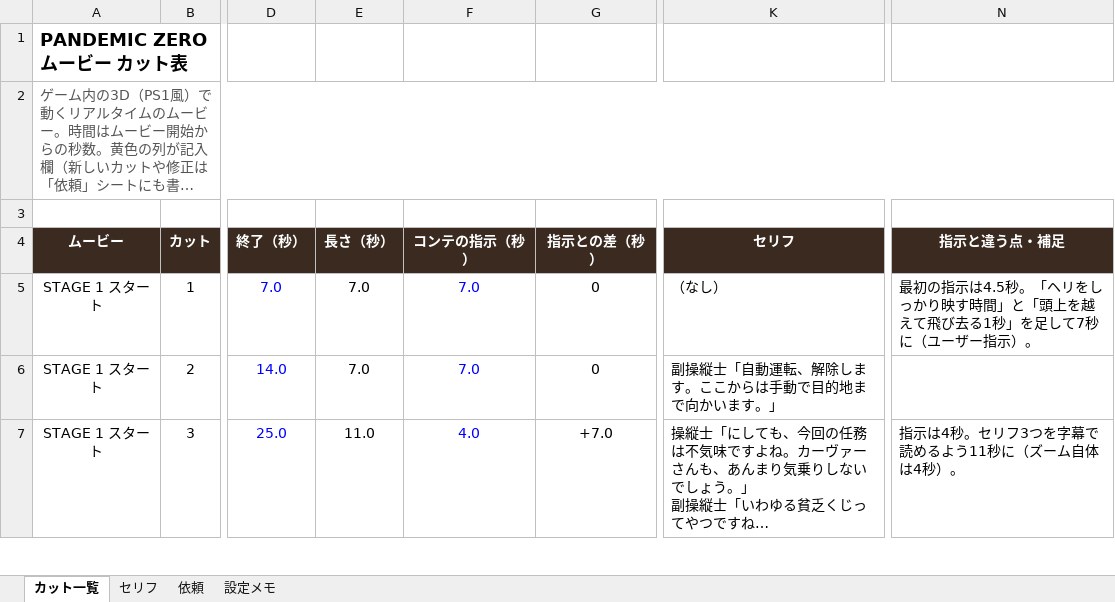
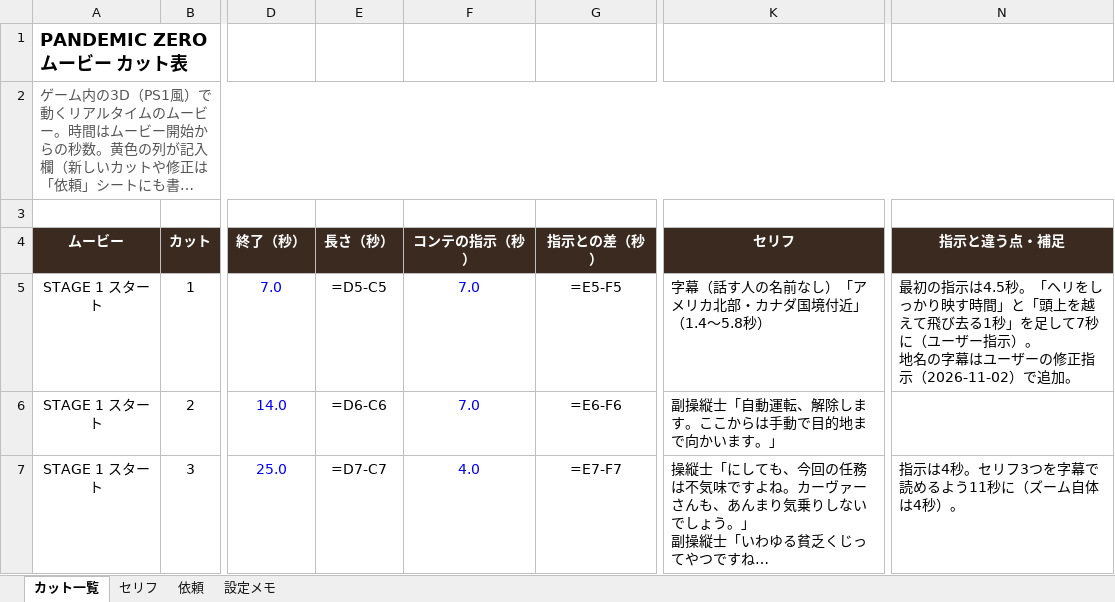
Before and after one commit to ryodai426/Crimsonhollow-, an Excel workbook: docs/ムービー_カット表.xlsx, sheet カット一覧, drawn as a sheet; only a part is shown, gaps mark what is left out; long unchanged cells end in …; values as stored, in another font and other column widths than the file's, no borders; formulas without a stored value are shown as written; ↵ is a line break in a cell; the diff covers the shown part only; the diff names each change by its address in the sheet, - before the commit and + after, or states it on an @@ line.

```diff
--- a/docs/ムービー_カット表.xlsx (sheet カット一覧)
+++ b/docs/ムービー_カット表.xlsx (sheet カット一覧)
-E5 (長さ（秒）): 7.0
+E5 (長さ（秒）): =D5-C5
-G5 (指示との差（秒）): 0
+G5 (指示との差（秒）): =E5-F5
-K5 (セリフ): （なし）
+K5 (セリフ): 字幕（話す人の名前なし）「アメリカ北部・カナダ国境付近」（1.4〜5.8秒）
-N5 (指示と違う点・補足): …指示）。
+N5 (指示と違う点・補足): …指示）。 ↵ 地名の字幕はユーザーの修正指示（2026-11-02）で追加。
-E6 (長さ（秒）): 7.0
+E6 (長さ（秒）): =D6-C6
-G6 (指示との差（秒）): 0
+G6 (指示との差（秒）): =E6-F6
-E7 (長さ（秒）): 11.0
+E7 (長さ（秒）): =D7-C7
-G7 (指示との差（秒）): +7.0
+G7 (指示との差（秒）): =E7-F7
```
Also changed, not shown: 3 added rows, 1 removed row and 10 edited cells elsewhere in this sheet, sheet セリフ, sheet 設定メモ, 3 other files.
